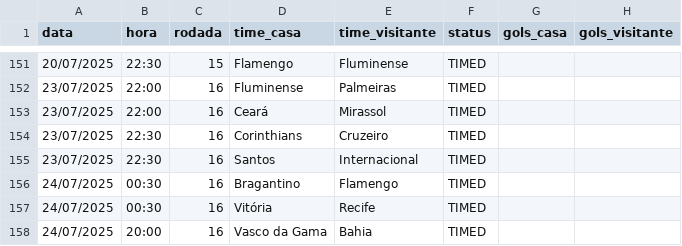
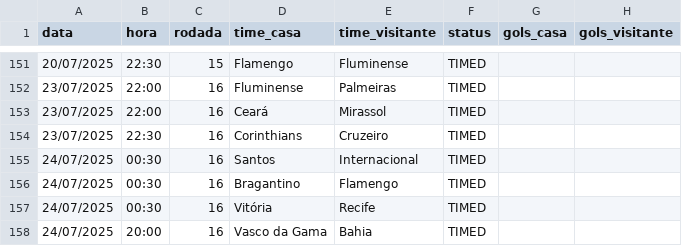
Before and after one commit to tlvzz/BR2025, a CSV file: dados/jogos_brasileiro_2025.csv, drawn as a sheet; only a part is shown, gaps mark what is left out; the diff covers the shown part only.

```diff
--- a/dados/jogos_brasileiro_2025.csv
+++ b/dados/jogos_brasileiro_2025.csv
@@ -154,3 +154,3 @@ data,hora,rodada,time_casa,time_visitante,status,gols_casa,gols_visitante
 23/07/2025,22:30,16,Corinthians,Cruzeiro,TIMED,,
-23/07/2025,22:30,16,Santos,Internacional,TIMED,,
+24/07/2025,00:30,16,Santos,Internacional,TIMED,,
 24/07/2025,00:30,16,Bragantino,Flamengo,TIMED,,
```
Also changed, not shown: 5 added rows, 5 removed rows and 18 edited cells elsewhere in this file.
